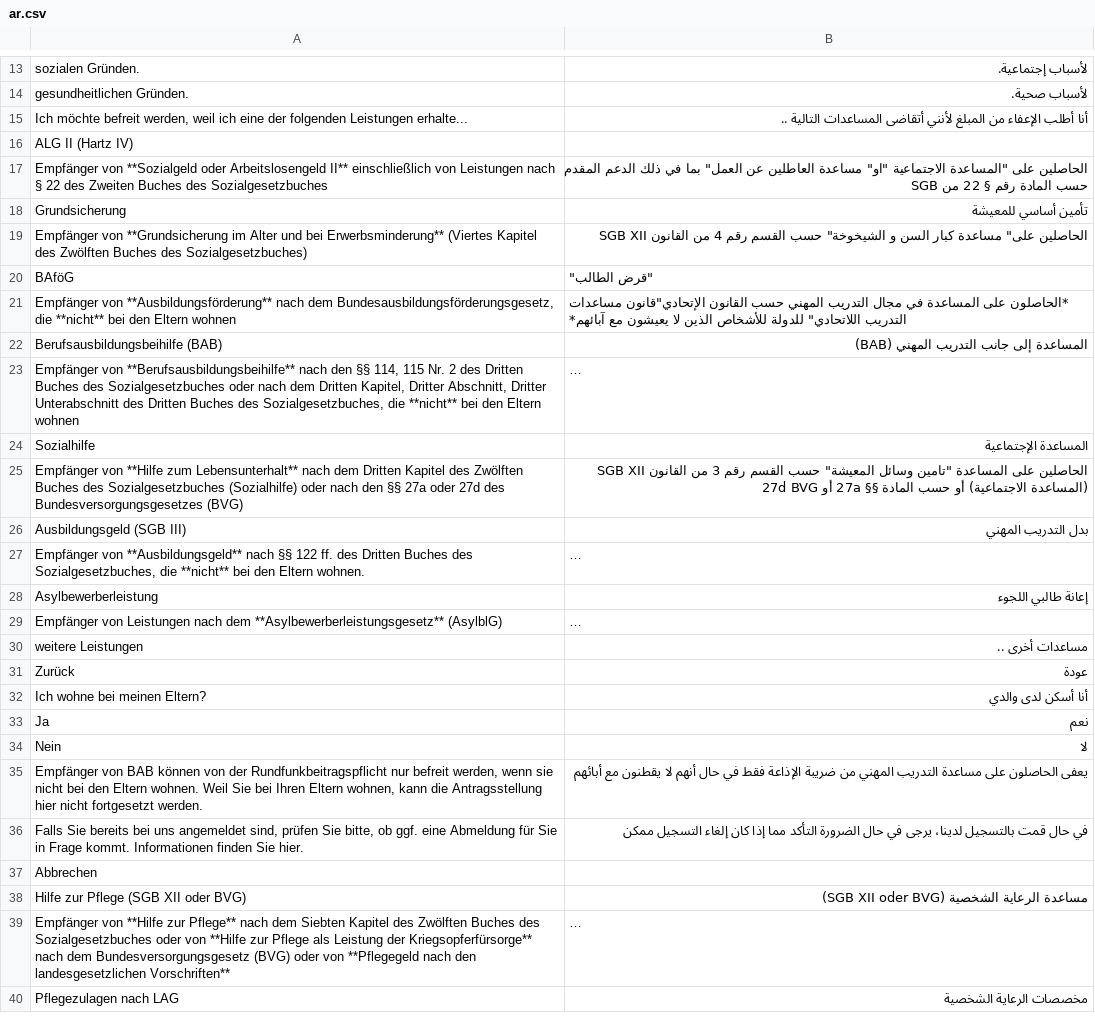
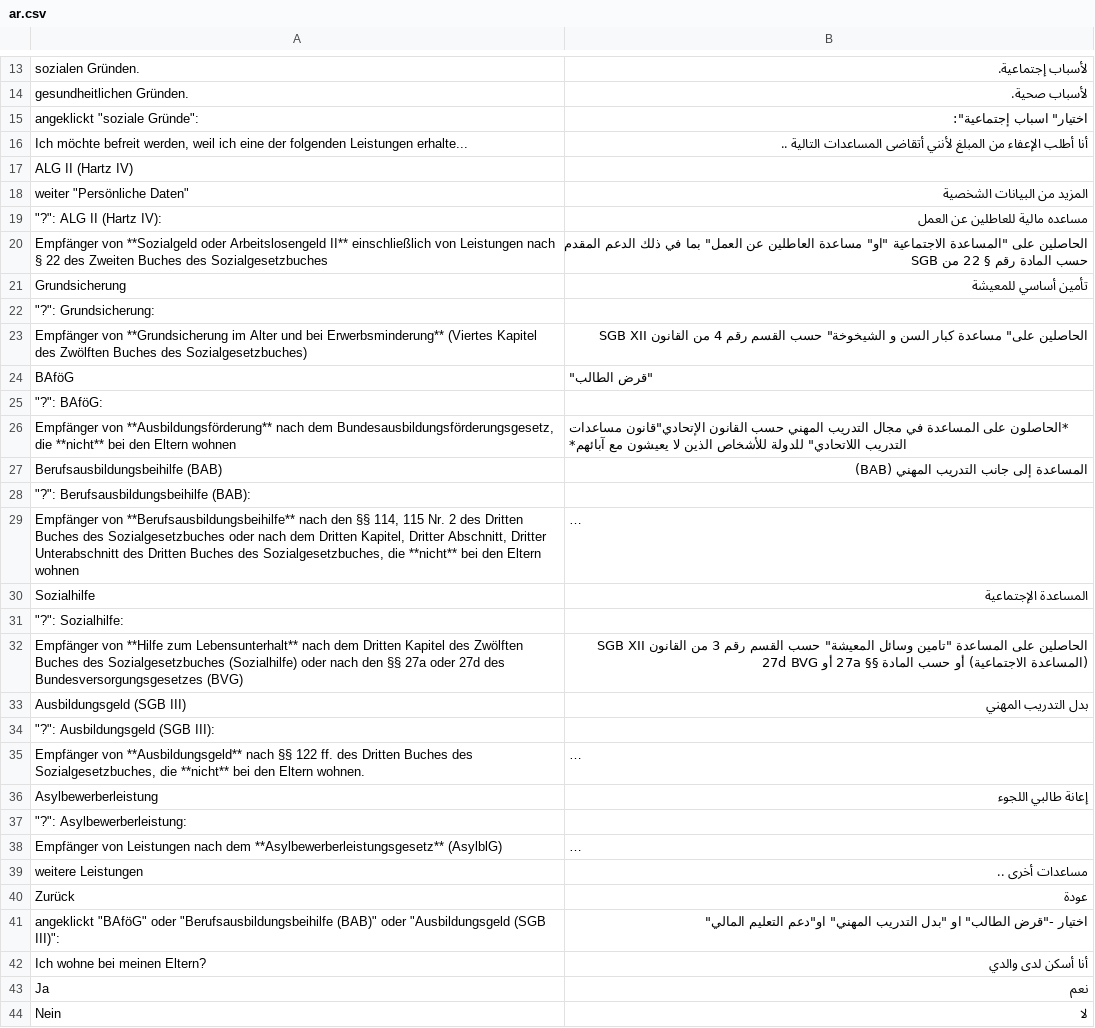
Before and after one commit to kub-berlin/formularprojekt, a CSV file: data/Rundfunkbeitrag/ar.csv, drawn as a sheet; only a part is shown, gaps mark what is left out; the shorter side is filled out with more unchanged rows; long unchanged cells end in …; the diff covers the shown part only; the diff names each change by its address in the sheet, - before the commit and + after, or states it on an @@ line.

```diff
--- a/data/Rundfunkbeitrag/ar.csv
+++ b/data/Rundfunkbeitrag/ar.csv
+row 15: angeklickt "soziale Gründe": | اختيار" اسباب إجتماعية":
+row 18: weiter "Persönliche Daten" | المزيد من البيانات الشخصية
+row 19: "?": ALG II (Hartz IV): | مساعده مالية للعاطلين عن العمل
+row 22: "?": Grundsicherung:
+row 25: "?": BAföG:
+row 28: "?": Berufsausbildungsbeihilfe (BAB):
+row 31: "?": Sozialhilfe:
+row 34: "?": Ausbildungsgeld (SGB III):
+row 37: "?": Asylbewerberleistung:
+row 41: angeklickt "BAföG" oder "Berufsausbildungsbeihilfe (BAB)" oder "Ausbildungsgeld (SGB III)": | اختيار -"قرض الطالب" او "بدل التدريب المهني" او"دعم التعليم المالي"
```
Also changed, not shown: 17 added rows elsewhere in this file, data/Rundfunkbeitrag/bs.csv, data/Rundfunkbeitrag/de-simple.csv, 11 other files.
